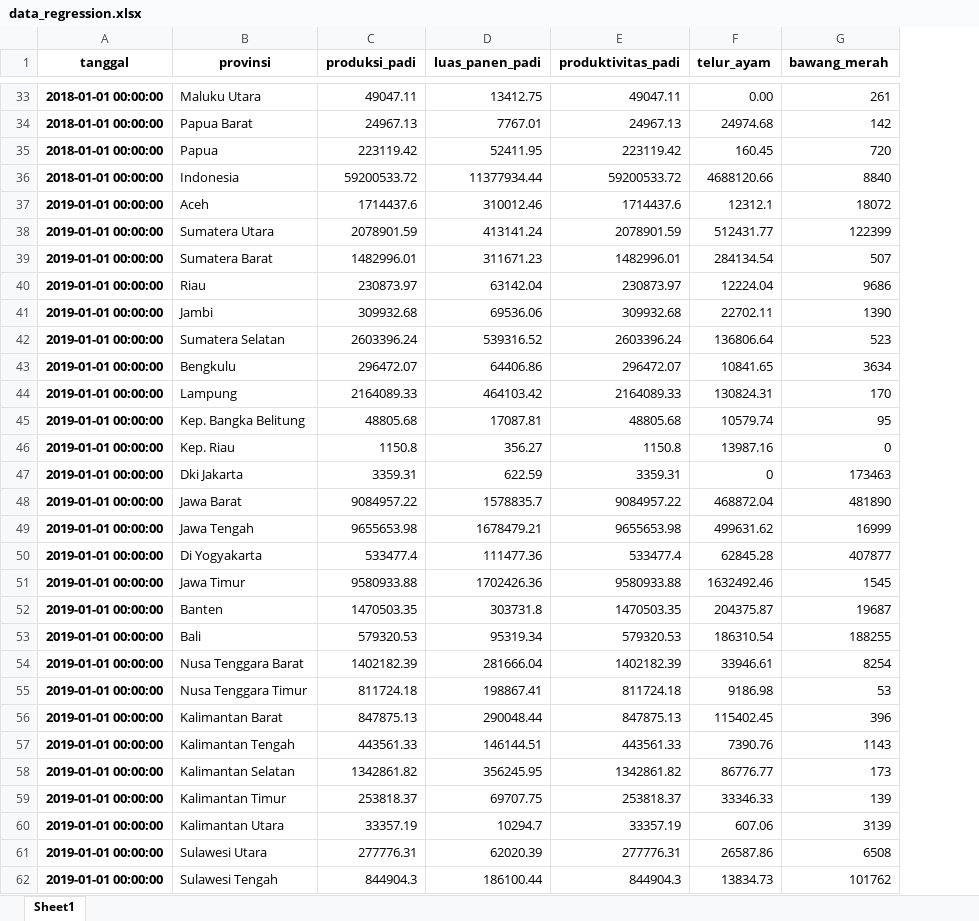
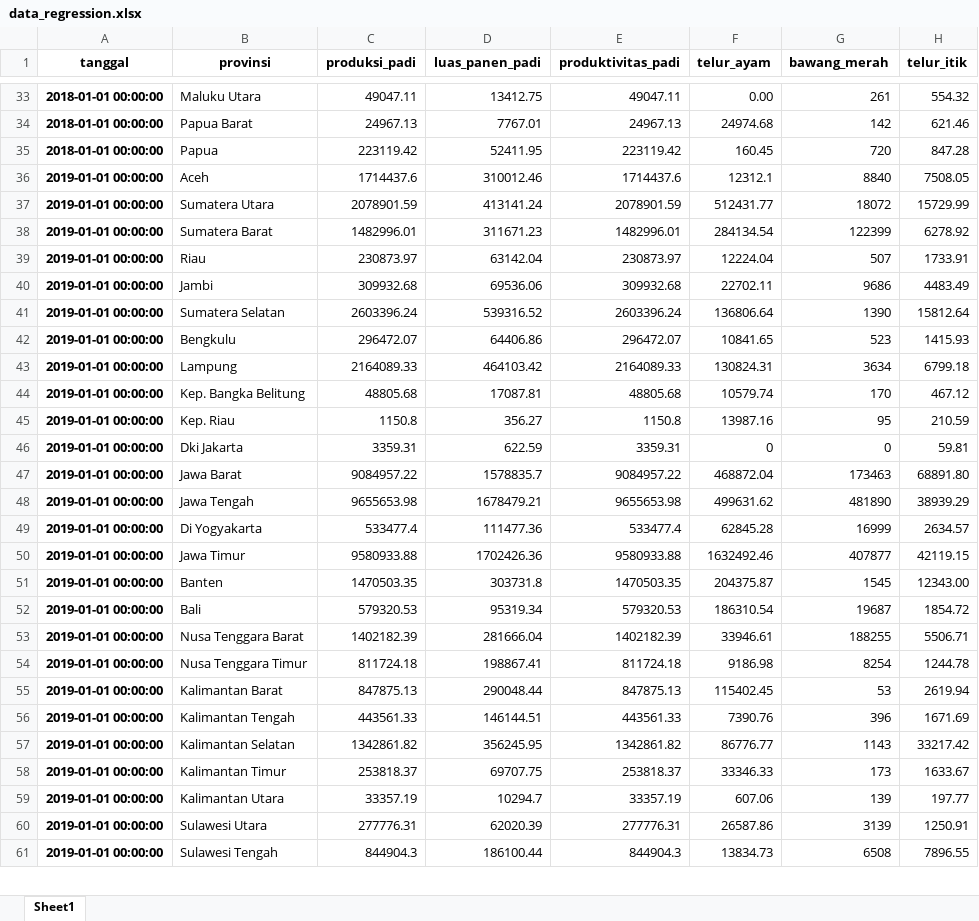
Before and after one commit to pakkaem/hunger-fighter_big-data-binus, an Excel workbook: data_regression.xlsx, sheet Sheet1, drawn as a sheet; only a part is shown, gaps mark what is left out; values as stored, in another font and other column widths than the file's, no borders; removed rows and columns are numbered as before the commit, all else as after; the diff covers the shown part only; the diff names each change by its address in the sheet, - before the commit and + after, or states it on an @@ line.

```diff
--- a/data_regression.xlsx (sheet Sheet1)
+++ b/data_regression.xlsx (sheet Sheet1)
+column H (telur_itik), rows 33-61: 554.32 | 621.46 | 847.28 | 7508.05 | 15729.99 | 6278.92 | 1733.91 | 4483.49 | 15812.64 | 1415.93 | 6799.18 | 467.12 | 210.59 | 59.81 | 68891.80 | 38939.29 | 2634.57 | 42119.15 | 12343.00 | 1854.72 | 5506.71 | 1244.78 | 2619.94 | 1671.69 | 33217.42 | 1633.67 | 197.77 | 1250.91 | 7896.55
-row 36: 2018-01-01 00:00:00 | Indonesia | 59200533.72 | 11377934.44 | 59200533.72 | 4688120.66 | 8840
-G36 (bawang_merah): 18072
+G36 (bawang_merah): 8840
-G37 (bawang_merah): 122399
+G37 (bawang_merah): 18072
-G38 (bawang_merah): 507
+G38 (bawang_merah): 122399
-G39 (bawang_merah): 9686
+G39 (bawang_merah): 507
-G40 (bawang_merah): 1390
+G40 (bawang_merah): 9686
-G41 (bawang_merah): 523
+G41 (bawang_merah): 1390
-G42 (bawang_merah): 3634
+G42 (bawang_merah): 523
-G43 (bawang_merah): 170
+G43 (bawang_merah): 3634
-G44 (bawang_merah): 95
+G44 (bawang_merah): 170
-G45 (bawang_merah): 0
+G45 (bawang_merah): 95
-G46 (bawang_merah): 173463
+G46 (bawang_merah): 0
-G47 (bawang_merah): 481890
+G47 (bawang_merah): 173463
-G48 (bawang_merah): 16999
+G48 (bawang_merah): 481890
-G49 (bawang_merah): 407877
+G49 (bawang_merah): 16999
-G50 (bawang_merah): 1545
+G50 (bawang_merah): 407877
-G51 (bawang_merah): 19687
+G51 (bawang_merah): 1545
-G52 (bawang_merah): 188255
+G52 (bawang_merah): 19687
-G53 (bawang_merah): 8254
+G53 (bawang_merah): 188255
-G54 (bawang_merah): 53
+G54 (bawang_merah): 8254
-G55 (bawang_merah): 396
+G55 (bawang_merah): 53
-G56 (bawang_merah): 1143
+G56 (bawang_merah): 396
-G57 (bawang_merah): 173
+G57 (bawang_merah): 1143
-G58 (bawang_merah): 139
+G58 (bawang_merah): 173
-G59 (bawang_merah): 3139
+G59 (bawang_merah): 139
-G60 (bawang_merah): 6508
+G60 (bawang_merah): 3139
-G61 (bawang_merah): 101762
+G61 (bawang_merah): 6508
```
Also changed, not shown: 4 removed rows and 110 edited cells elsewhere in this sheet, 1 other file.
